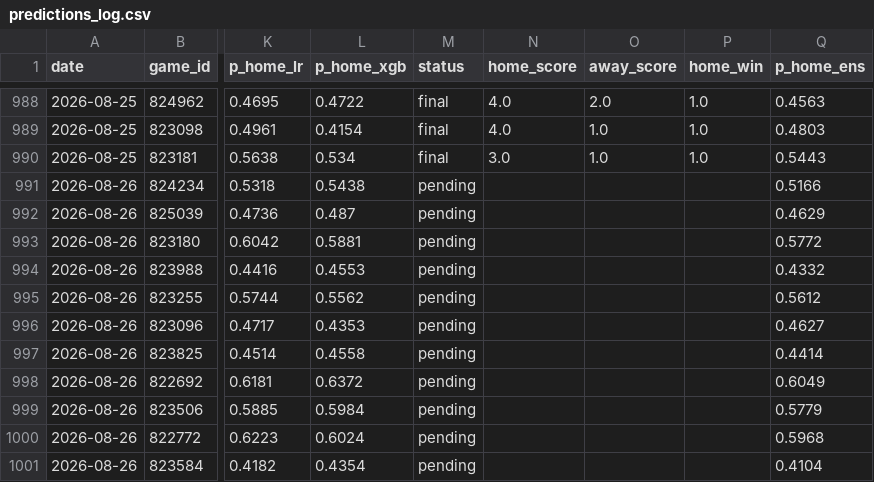
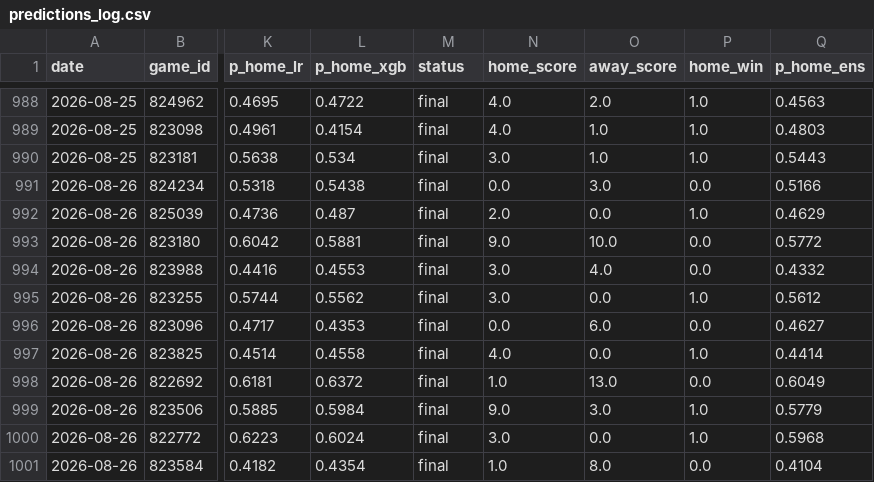
Before and after one commit to JarvisLee511/mlb-playoff-predictor-2026, a CSV file: data/predictions_log.csv, drawn as a sheet; only a part is shown, gaps mark what is left out; the diff covers the shown part only; the diff names each change by its address in the sheet, - before the commit and + after, or states it on an @@ line.

```diff
--- a/data/predictions_log.csv
+++ b/data/predictions_log.csv
-M991:M1001 (status): pending
+M991:M1001 (status): final
-N991 (home_score): (empty)
+N991 (home_score): 0.0
-O991 (away_score): (empty)
+O991 (away_score): 3.0
-P991 (home_win): (empty)
+P991 (home_win): 0.0
-N992 (home_score): (empty)
+N992 (home_score): 2.0
-O992 (away_score): (empty)
+O992 (away_score): 0.0
-P992 (home_win): (empty)
+P992 (home_win): 1.0
-N993 (home_score): (empty)
+N993 (home_score): 9.0
-O993 (away_score): (empty)
+O993 (away_score): 10.0
-P993:P994 (home_win): (empty)
+P993:P994 (home_win): 0.0
-N994:N995 (home_score): (empty)
+N994:N995 (home_score): 3.0
-O994 (away_score): (empty)
+O994 (away_score): 4.0
-O995 (away_score): (empty)
+O995 (away_score): 0.0
-P995 (home_win): (empty)
+P995 (home_win): 1.0
-N996 (home_score): (empty)
+N996 (home_score): 0.0
-O996 (away_score): (empty)
+O996 (away_score): 6.0
-P996 (home_win): (empty)
+P996 (home_win): 0.0
-N997 (home_score): (empty)
+N997 (home_score): 4.0
-O997 (away_score): (empty)
+O997 (away_score): 0.0
-P997 (home_win): (empty)
+P997 (home_win): 1.0
-N998 (home_score): (empty)
+N998 (home_score): 1.0
-O998 (away_score): (empty)
+O998 (away_score): 13.0
-P998 (home_win): (empty)
+P998 (home_win): 0.0
-N999 (home_score): (empty)
+N999 (home_score): 9.0
-O999 (away_score): (empty)
+O999 (away_score): 3.0
-P999:P1000 (home_win): (empty)
+P999:P1000 (home_win): 1.0
-N1000 (home_score): (empty)
+N1000 (home_score): 3.0
-O1000 (away_score): (empty)
+O1000 (away_score): 0.0
-N1001 (home_score): (empty)
+N1001 (home_score): 1.0
-O1001 (away_score): (empty)
+O1001 (away_score): 8.0
-P1001 (home_win): (empty)
+P1001 (home_win): 0.0
```
Also changed, not shown: 7 added rows and 16 edited cells elsewhere in this file, data/probables.csv, outputs/calibration.csv, 11 other files.
